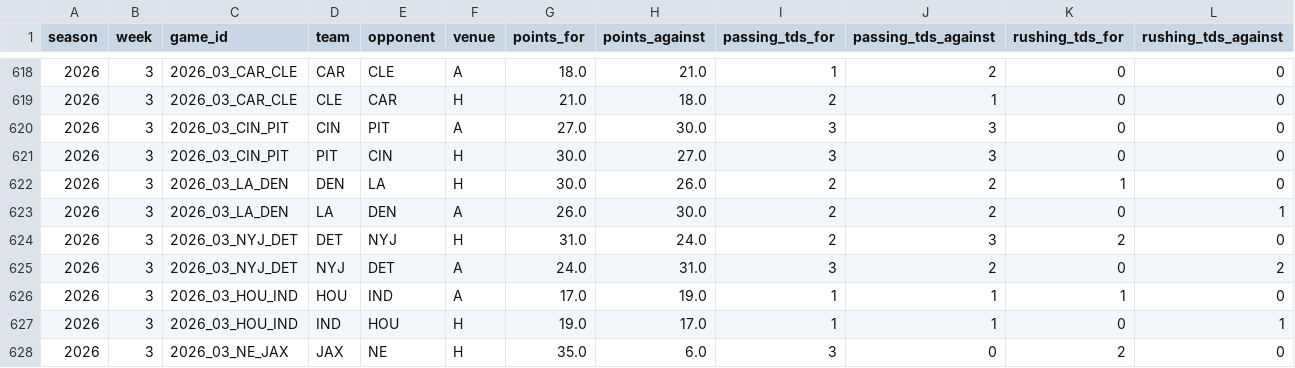
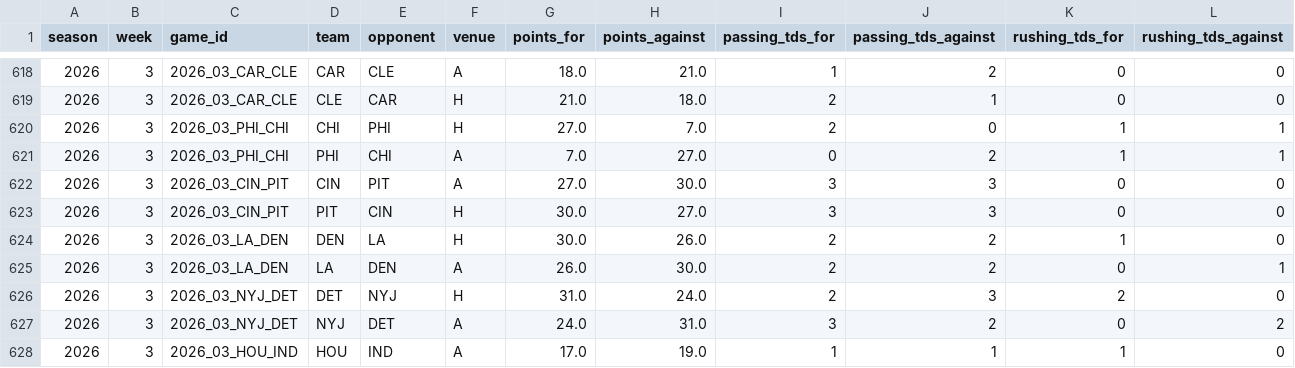
Before and after one commit to georgecharlesworth5-sudo/footystatpack, a CSV file: data/nfl_team_games.csv, drawn as a sheet; only a part is shown, gaps mark what is left out; the shorter side is filled out with more unchanged rows; the diff names each change by its address in the sheet, - before the commit and + after, or states it on an @@ line.

```diff
--- a/data/nfl_team_games.csv
+++ b/data/nfl_team_games.csv
+row 620: 2026 | 3 | 2026_03_PHI_CHI | CHI | PHI | H | 27.0 | 7.0 | 2 | 0 | 1 | 1
+row 621: 2026 | 3 | 2026_03_PHI_CHI | PHI | CHI | A | 7.0 | 27.0 | 0 | 2 | 1 | 1
```
Also changed, not shown: data/nfl_upcoming.csv, 2 other files.
